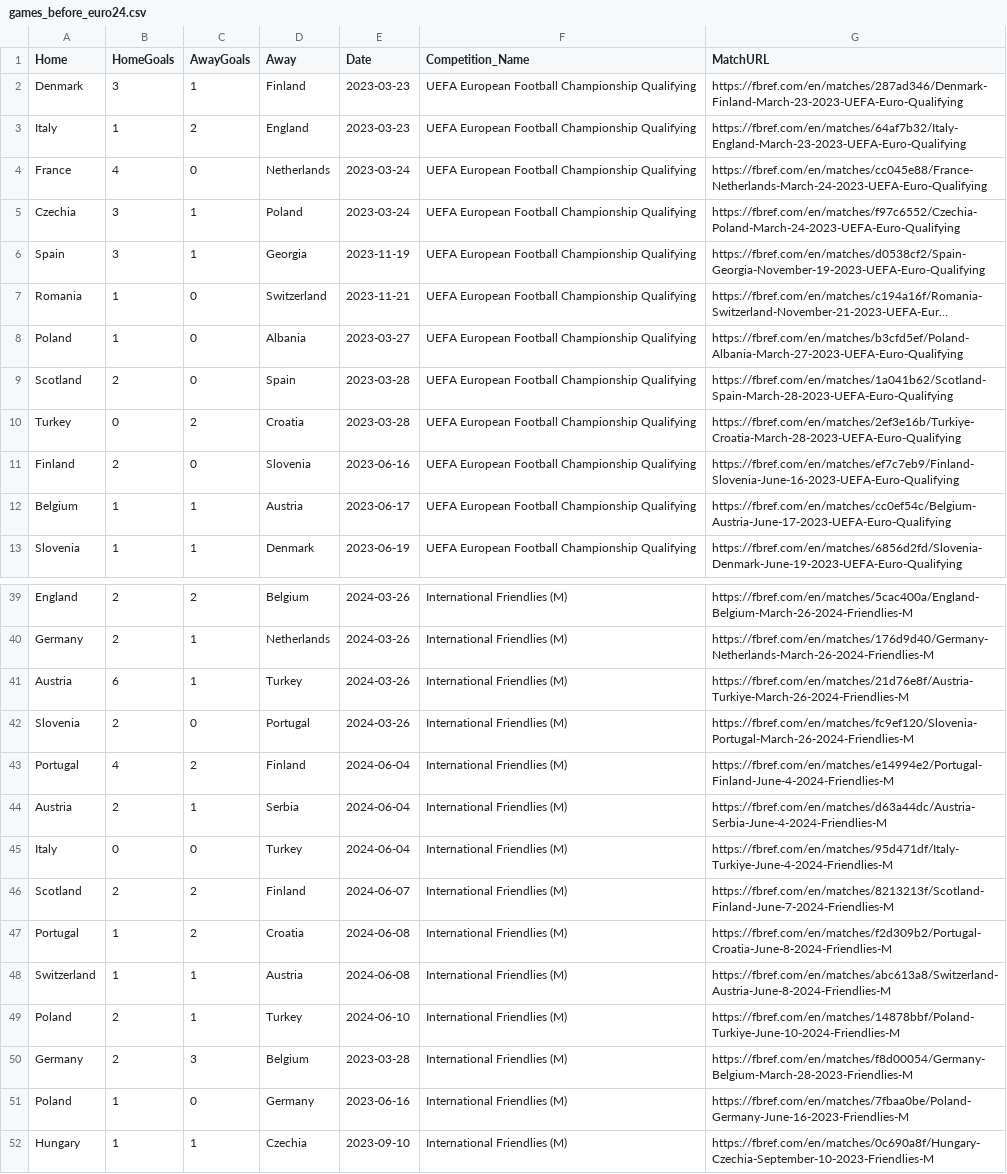
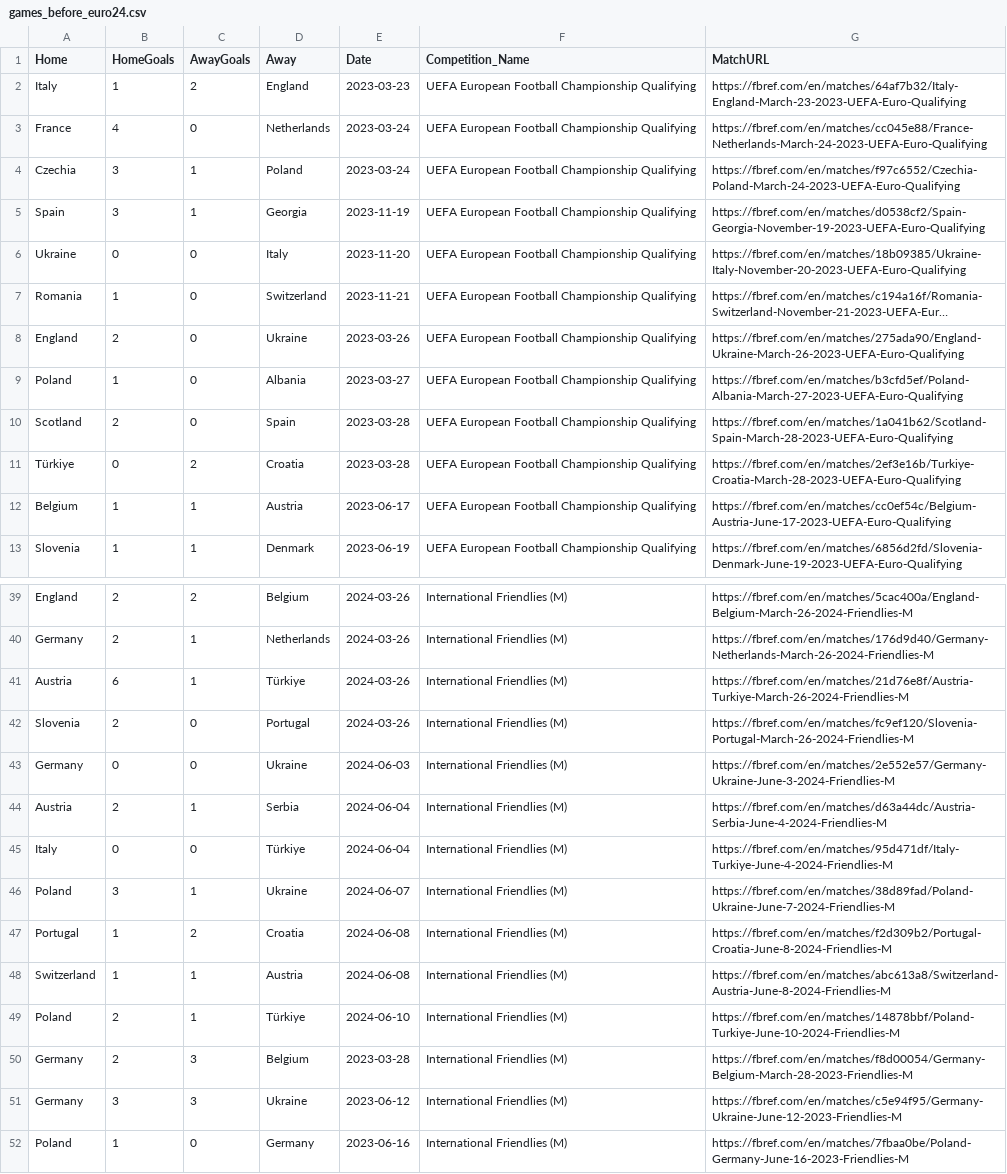
Before and after one commit to oduerr/da, a CSV file: stan/Euro24/games_before_euro24.csv, drawn as a sheet; only a part is shown, gaps mark what is left out; the shorter side is filled out with more unchanged rows; long unchanged cells end in …; removed rows and columns are numbered as before the commit, all else as after; the diff covers the shown part only; the diff names each change by its address in the sheet, - before the commit and + after, or states it on an @@ line.

Commit message:
ChatGPT tricked me again (Finland is not taking part)

```diff
--- a/stan/Euro24/games_before_euro24.csv
+++ b/stan/Euro24/games_before_euro24.csv
-row 2: Denmark | 3 | 1 | Finland | 2023-03-23 | UEFA European Football Championship Qualifying | https://fbref.com/en/matches/287ad346/Denmark-Finland-March-23-2023-UEFA-Euro-Qualifying
+row 6: Ukraine | 0 | 0 | Italy | 2023-11-20 | UEFA European Football Championship Qualifying | https://fbref.com/en/matches/18b09385/Ukraine-Italy-November-20-2023-UEFA-Euro-Qualifying
+row 8: England | 2 | 0 | Ukraine | 2023-03-26 | UEFA European Football Championship Qualifying | https://fbref.com/en/matches/275ada90/England-Ukraine-March-26-2023-UEFA-Euro-Qualifying
-A11 (Home): Turkey
+A11 (Home): Türkiye
-row 11: Finland | 2 | 0 | Slovenia | 2023-06-16 | UEFA European Football Championship Qualifying | https://fbref.com/en/matches/ef7c7eb9/Finland-Slovenia-June-16-2023-UEFA-Euro-Qualifying
-D41 (Away): Turkey
+D41 (Away): Türkiye
-row 43: Portugal | 4 | 2 | Finland | 2024-06-04 | International Friendlies (M) | https://fbref.com/en/matches/e14994e2/Portugal-Finland-June-4-2024-Friendlies-M
+row 43: Germany | 0 | 0 | Ukraine | 2024-06-03 | International Friendlies (M) | https://fbref.com/en/matches/2e552e57/Germany-Ukraine-June-3-2024-Friendlies-M
-D45 (Away): Turkey
+D45 (Away): Türkiye
-row 46: Scotland | 2 | 2 | Finland | 2024-06-07 | International Friendlies (M) | https://fbref.com/en/matches/8213213f/Scotland-Finland-June-7-2024-Friendlies-M
+row 46: Poland | 3 | 1 | Ukraine | 2024-06-07 | International Friendlies (M) | https://fbref.com/en/matches/38d89fad/Poland-Ukraine-June-7-2024-Friendlies-M
-D49 (Away): Turkey
+D49 (Away): Türkiye
+row 51: Germany | 3 | 3 | Ukraine | 2023-06-12 | International Friendlies (M) | https://fbref.com/en/matches/c5e94f95/Germany-Ukraine-June-12-2023-Friendlies-M
```
Also changed, not shown: 4 added rows, 4 removed rows and 12 edited cells elsewhere in this file, 3 other files.
